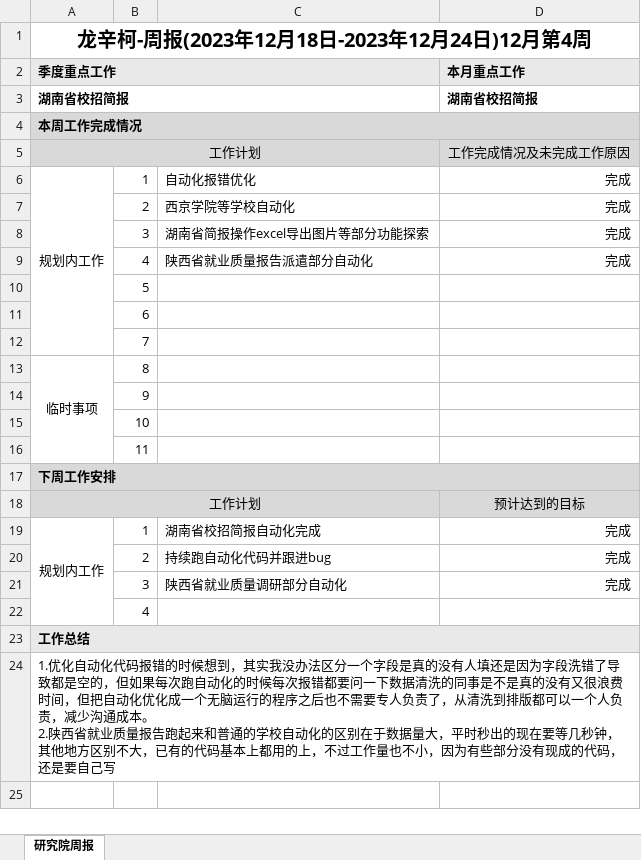
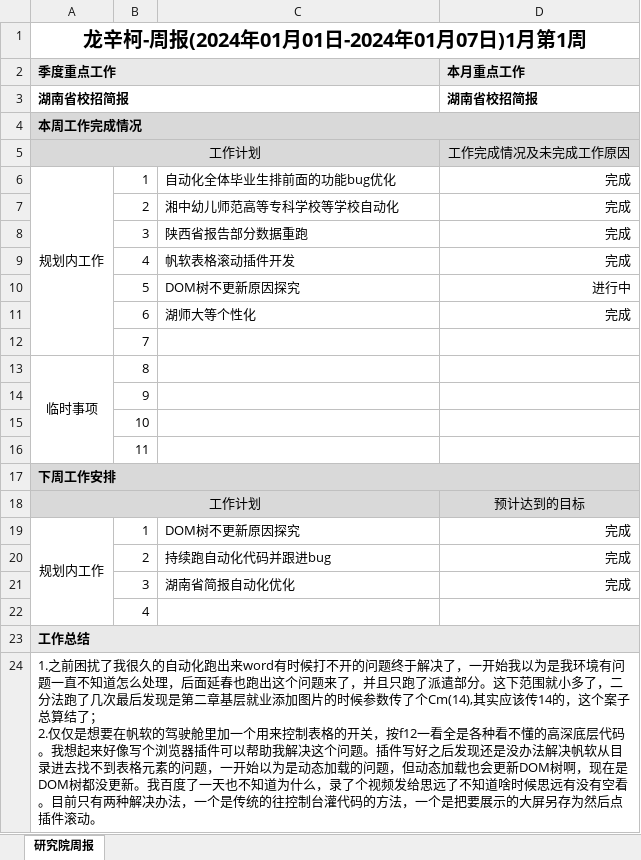
Before and after one commit to longxinke2/myCode, an Excel workbook: lib/研究院工作周报-龙辛柯.xlsx, sheet 研究院周报, drawn as a sheet; values as stored, in another font and other column widths than the file's, no borders; removed rows and columns are numbered as before the commit, all else as after; ↵ is a line break in a cell; the diff names each change by its address in the sheet, - before the commit and + after, or states it on an @@ line.

```diff
--- a/lib/研究院工作周报-龙辛柯.xlsx (sheet 研究院周报)
+++ b/lib/研究院工作周报-龙辛柯.xlsx (sheet 研究院周报)
-A1 (季度重点工作): 龙辛柯-周报(2023年12月18日-2023年12月24日)12月第4周
+A1 (季度重点工作): 龙辛柯-周报(2024年01月01日-2024年01月07日)1月第1周
-C6: 自动化报错优化
+C6: 自动化全体毕业生排前面的功能bug优化
-C7: 西京学院等学校自动化
+C7: 湘中幼儿师范高等专科学校等学校自动化
-C8: 湖南省简报操作excel导出图片等部分功能探索
+C8: 陕西省报告部分数据重跑
-C9: 陕西省就业质量报告派遣部分自动化
+C9: 帆软表格滚动插件开发
-row 10:  | 5
-row 11:  | 6
+row 10:  | 5 | DOM树不更新原因探究 | 进行中
+row 11:  | 6 | 湖师大等个性化 | 完成
-C19: 湖南省校招简报自动化完成
+C19: DOM树不更新原因探究
-C21: 陕西省就业质量调研部分自动化
+C21: 湖南省简报自动化优化
-A24 (季度重点工作): 1.优化自动化代码报错的时候想到，其实我没办法区分一个字段是真的没有人填还是因为字段洗错了导致都是空的，但如果每次跑自动化的时候每次报错都要问一下数据清洗的同事是不是真的没有又很浪费时间，但把自动化优化成一个无脑运行的程序之后也不需要专人负责了，从清洗到排版都可以一个人负责，减少沟通成本。 ↵ 2.陕西省就业质量报告跑起来和普通的学校自动化的区别在于数据量大，平时秒出的现在要等几秒钟，其他地方区别不大，已有的代码基本上都用的上，不过工作量也不小，因为有些部分没有现成的代码，还是要自己写
+A24 (季度重点工作): 1.之前困扰了我很久的自动化跑出来word有时候打不开的问题终于解决了，一开始我以为是我环境有问题一直不知道怎么处理，后面延春也跑出这个问题来了，并且只跑了派遣部分。这下范围就小多了，二分法跑了几次最后发现是第二章基层就业添加图片的时候参数传了个Cm(14),其实应该传14的，这个案子总算结了； ↵ 2.仅仅是想要在帆软的驾驶舱里加一个用来控制表格的开关，按f12一看全是各种看不懂的高深底层代码。我想起来好像写个浏览器插件可以帮助我解决这个问题。插件写好之后发现还是没办法解决帆软从目录进去找不到表格元素的问题，一开始以为是动态加载的问题，但动态加载也会更新DOM树啊，现在是DOM树都没更新。我百度了一天也不知道为什么，录了个视频发给思远了不知道啥时候思远有没有空看。目前只有两种解决办法，一个是传统的往控制台灌代码的方法，一个是把要展示的大屏另存为然后点插件滚动。
```
Also changed, not shown: 4 other files.
